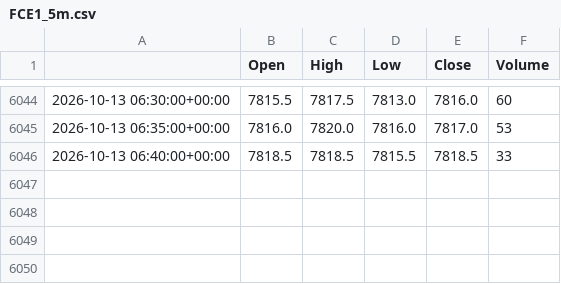
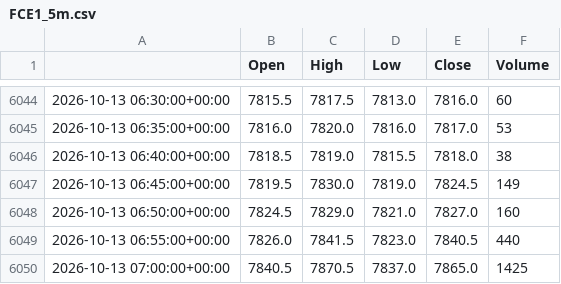
Before and after one commit to loljack01/AutoTrader, a CSV file: data/cache/FCE1_5m.csv, drawn as a sheet; only a part is shown, gaps mark what is left out.

```diff
--- a/data/cache/FCE1_5m.csv
+++ b/data/cache/FCE1_5m.csv
@@ -6045,2 +6045,6 @@
 2026-10-13 06:35:00+00:00,7816.0,7820.0,7816.0,7817.0,53
-2026-10-13 06:40:00+00:00,7818.5,7818.5,7815.5,7818.5,33
+2026-10-13 06:40:00+00:00,7818.5,7819.0,7815.5,7818.0,38
+2026-10-13 06:45:00+00:00,7819.5,7830.0,7819.0,7824.5,149
+2026-10-13 06:50:00+00:00,7824.5,7829.0,7821.0,7827.0,160
+2026-10-13 06:55:00+00:00,7826.0,7841.5,7823.0,7840.5,440
+2026-10-13 07:00:00+00:00,7840.5,7870.5,7837.0,7865.0,1425
```
Also changed, not shown: data/cache/FCE1_15m.csv.
